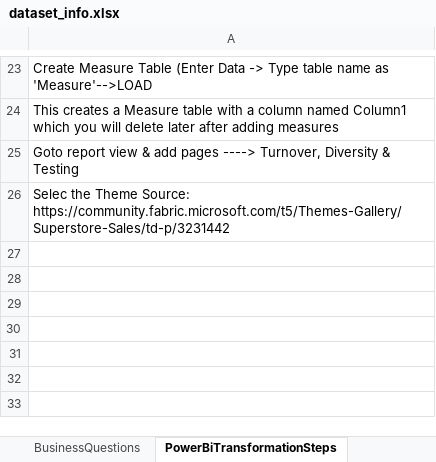
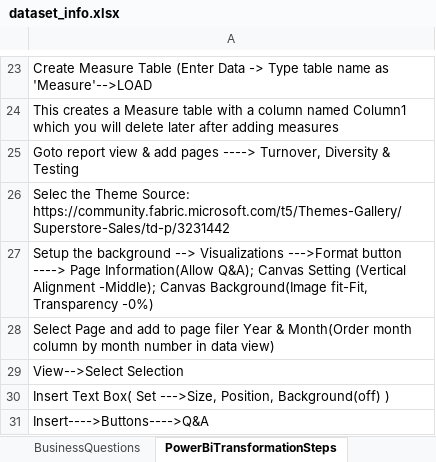
Before and after one commit to sanyassyed/DataAnalysis_Employee_Hiring_Project, an Excel workbook: documentation/dataset_info.xlsx, sheet PowerBiTransformationSteps, drawn as a sheet; only a part is shown, gaps mark what is left out; values as stored, in another font and other column widths than the file's, no borders; the diff names each change by its address in the sheet, - before the commit and + after, or states it on an @@ line.

```diff
--- a/documentation/dataset_info.xlsx (sheet PowerBiTransformationSteps)
+++ b/documentation/dataset_info.xlsx (sheet PowerBiTransformationSteps)
+row 27: Setup the background --> Visualizations --->Format button ----> Page Information(Allow Q&A); Canvas Setting (Vertical Alignment -Middle); Canvas Background(Image fit-Fit, Transparency -0%)
+row 28: Select Page and add to page filer Year & Month(Order month column by month number in data view)
+row 29: View-->Select Selection
+row 30: Insert Text Box( Set --->Size, Position, Background(off) )
+row 31: Insert---->Buttons---->Q&A
```
Also changed, not shown: 6 other files.
